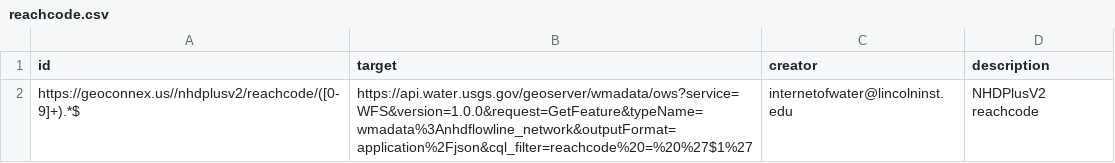
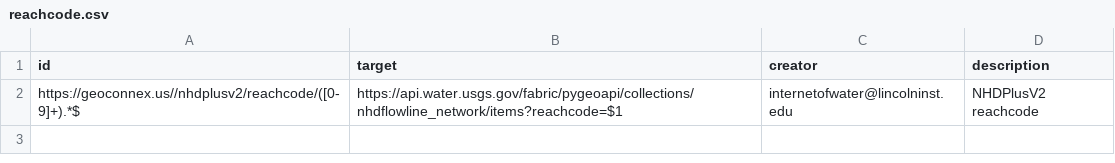
Before and after one commit to internetofwater/pids.geoconnex.us, a CSV file: namespaces/nhdplusv2/reachcode.csv, drawn as a sheet.

```diff
--- a/namespaces/nhdplusv2/reachcode.csv
+++ b/namespaces/nhdplusv2/reachcode.csv
@@ -1,2 +1,2 @@
 id,target,creator,description
-https://geoconnex.us//nhdplusv2/reachcode/([0-9]+).*$, https://api.water.usgs.gov/geoserver/wmadata/ows?service=WFS&version=1.0.0&request=GetFeature&typeName=wmadata%3Anhdflowline_network&outputFormat=application%2Fjson&cql_filter=reachcode%20=%20%27$1%27,internetofwater@lincolninst.edu, NHDPlusV2 reachcode
+https://geoconnex.us//nhdplusv2/reachcode/([0-9]+).*$,https://api.water.usgs.gov/fabric/pygeoapi/collections/nhdflowline_network/items?reachcode=$1,internetofwater@lincolninst.edu,NHDPlusV2 reachcode
```
Also changed, not shown: namespaces/nhdplusv2/wb_comid.csv.
